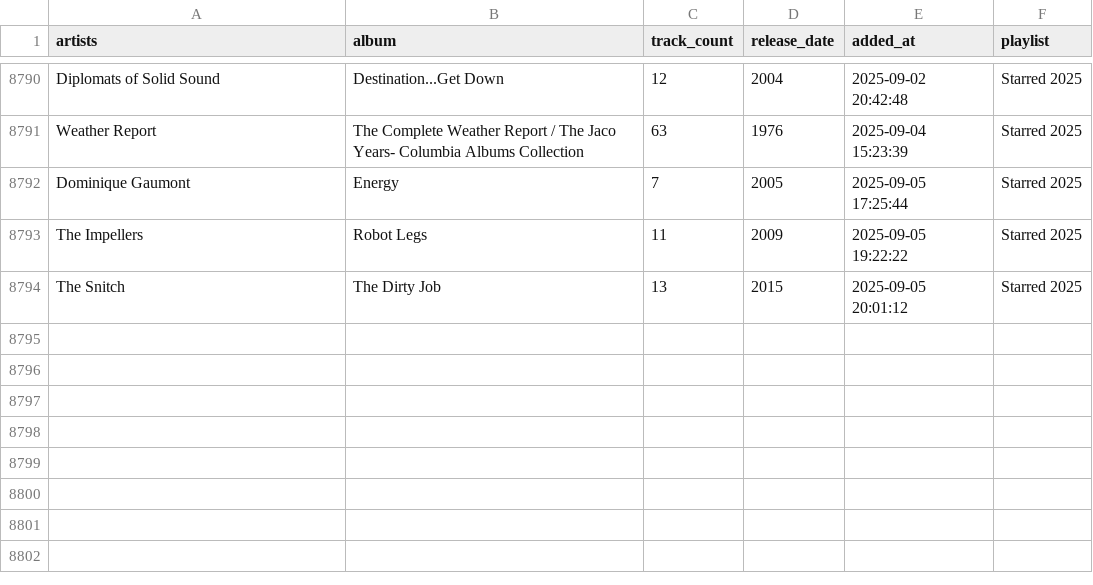
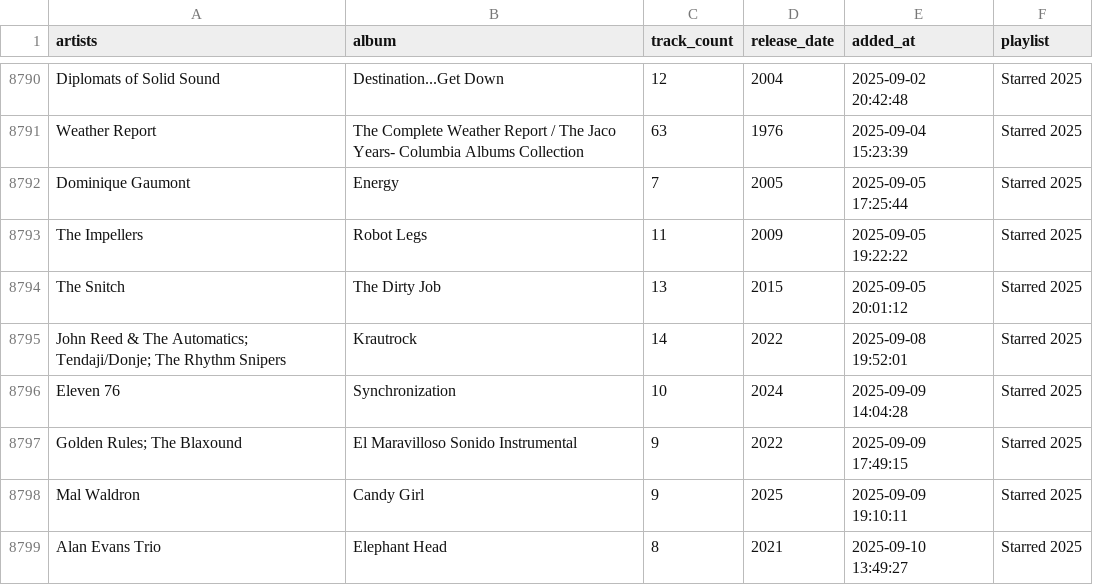
Before and after one commit to ccb012100/spotify-playlists, a TSV file: albums/starred_albums.tsv, drawn as a sheet; only a part is shown, gaps mark what is left out.

```diff
--- a/albums/starred_albums.tsv
+++ b/albums/starred_albums.tsv
@@ -8794 +8794,6 @@ The Impellers	Robot Legs	11	2009	2025-09-05 19:22:22	Starred 2025
 The Snitch	The Dirty Job	13	2015	2025-09-05 20:01:12	Starred 2025
+John Reed & The Automatics; Tendaji/Donje; The Rhythm Snipers	Krautrock	14	2022	2025-09-08 19:52:01	Starred 2025
+Eleven 76	Synchronization	10	2024	2025-09-09 14:04:28	Starred 2025
+Golden Rules; The Blaxound	El Maravilloso Sonido Instrumental	9	2022	2025-09-09 17:49:15	Starred 2025
+Mal Waldron	Candy Girl	9	2025	2025-09-09 19:10:11	Starred 2025
+Alan Evans Trio	Elephant Head	8	2021	2025-09-10 13:49:27	Starred 2025
```
Also changed, not shown: albums/sorted_albums.tsv, 1 other file.
